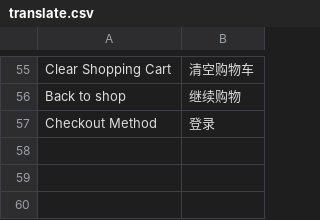
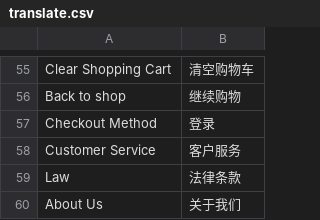
Before and after one commit to bozway/paipai, a CSV file: app/design/frontend/default/default/locale/zh_CN/translate.csv, drawn as a sheet; only a part is shown, gaps mark what is left out; the diff names each change by its address in the sheet, - before the commit and + after, or states it on an @@ line.

Commit message:
added more translation

```diff
--- a/app/design/frontend/default/default/locale/zh_CN/translate.csv
+++ b/app/design/frontend/default/default/locale/zh_CN/translate.csv
+row 58: Customer Service | 客户服务
+row 59: Law | 法律条款
+row 60: About Us | 关于我们
```
